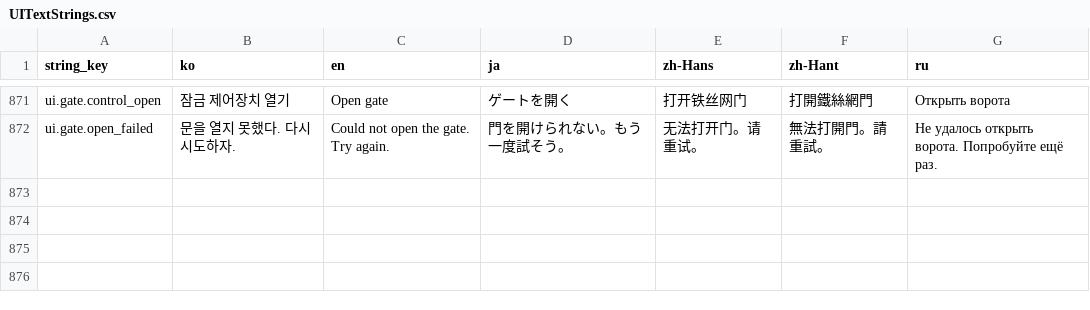
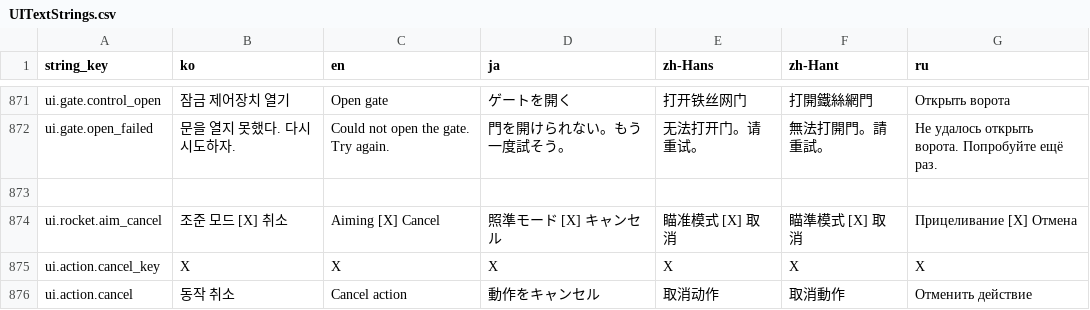
Before and after one commit to octopus7/extraction_shooter, a CSV file: TunaSweeper/Content/Data/UITextStrings.csv, drawn as a sheet; only a part is shown, gaps mark what is left out.

Commit message:
feat: implement single-use top-attack rocket and Magic Wand achievement

```diff
--- a/TunaSweeper/Content/Data/UITextStrings.csv
+++ b/TunaSweeper/Content/Data/UITextStrings.csv
@@ -884 +884,5 @@ ui.gate.control_open,잠금 제어장치 열기,Open gate,ゲートを開く,打
 ui.gate.open_failed,문을 열지 못했다. 다시 시도하자.,Could not open the gate. Try again.,門を開けられない。もう一度試そう。,无法打开门。请重试。,無法打開門。請重試。,Не удалось открыть ворота. Попробуйте ещё раз.
+
+ui.rocket.aim_cancel,조준 모드 [X] 취소,Aiming [X] Cancel,照準モード [X] キャンセル,瞄准模式 [X] 取消,瞄準模式 [X] 取消,Прицеливание [X] Отмена
+ui.action.cancel_key,X,X,X,X,X,X
+ui.action.cancel,동작 취소,Cancel action,動作をキャンセル,取消动作,取消動作,Отменить действие
```
Also changed, not shown: TunaSweeper/Content/Data/ItemNameStrings.csv, 33 other files.
